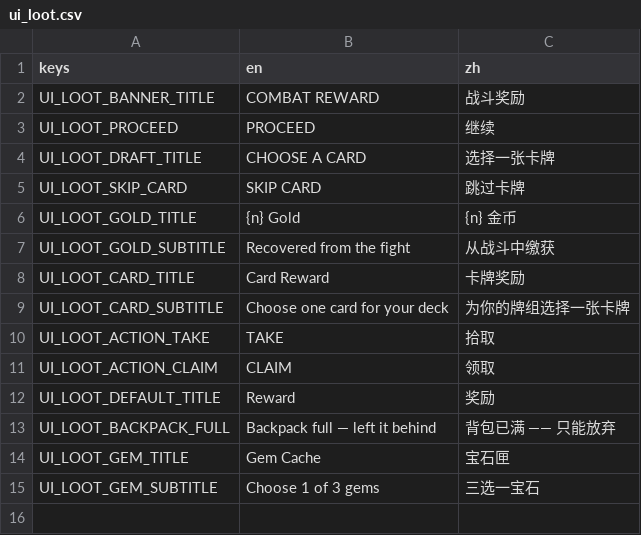
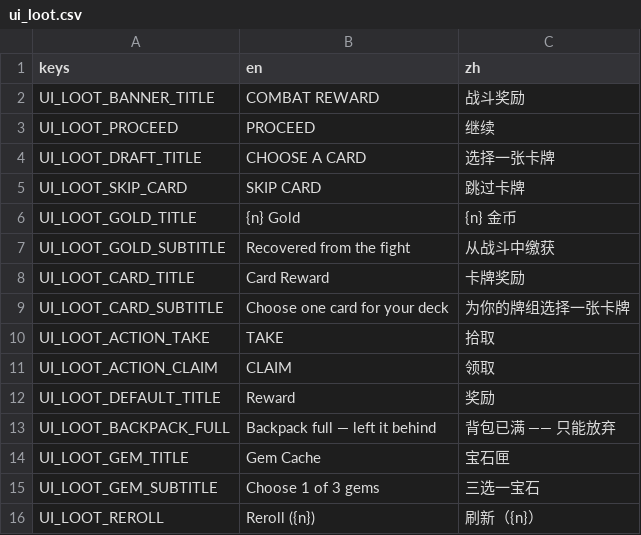
Before and after one commit to Jelly13124/Cardgame, a CSV file: assets/translations/ui_loot.csv, drawn as a sheet; the diff names each change by its address in the sheet, - before the commit and + after, or states it on an @@ line.

```diff
--- a/assets/translations/ui_loot.csv
+++ b/assets/translations/ui_loot.csv
+row 16: UI_LOOT_REROLL | Reroll ({n}) | 刷新（{n}）
```
Also changed, not shown: assets/translations/content_upgrades.csv, assets/translations/ui_build_outpost.csv, 5 other files.
